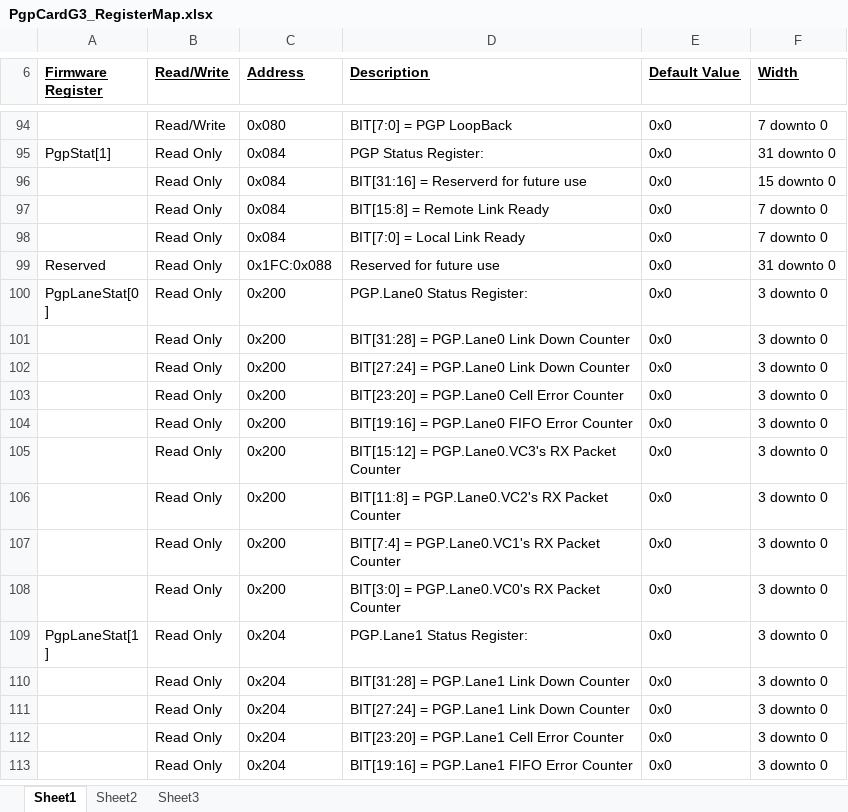
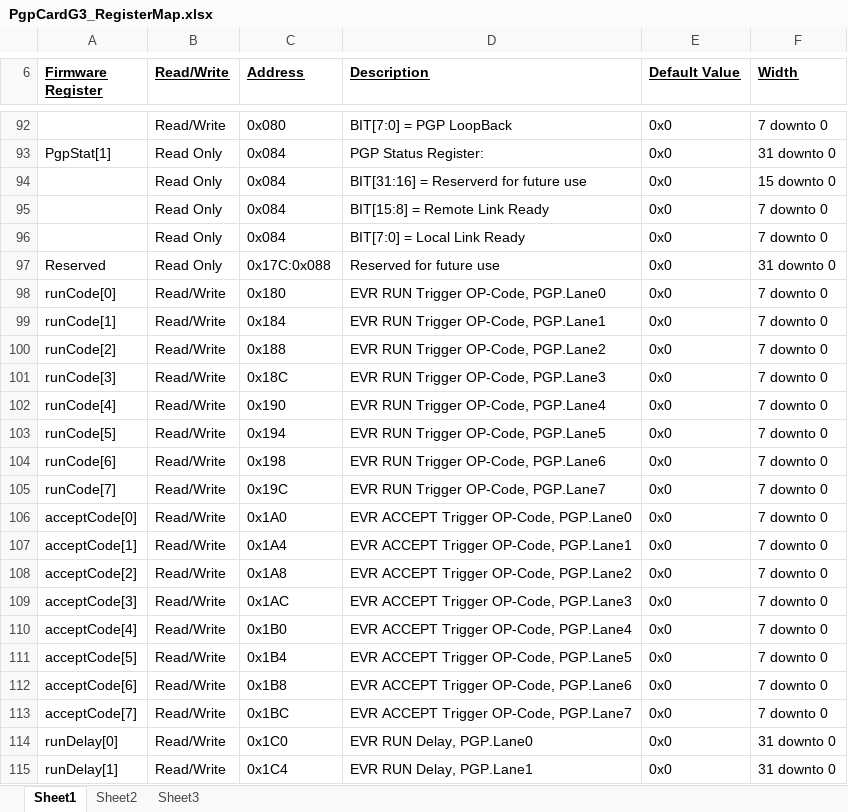
Before and after one commit to Tubbz-alt/pgp-gen3-pcie-card, an Excel workbook: firmware/modules/common/PgpCardG3_RegisterMap.xlsx, sheet Sheet1, drawn as a sheet; only a part is shown, gaps mark what is left out; the shorter side is filled out with more unchanged rows; values as stored, in another font and other column widths than the file's, no borders; addresses are those after the commit; the diff covers the shown part only; the diff names each change by its address in the sheet, - before the commit and + after, or states it on an @@ line.

Commit message:
-- 03/24/2015 (0xCEC83005): Dedicating one runCode/acceptCode register pair per lane
git-svn-id: file:///afs/slac/g/reseng/svn/repos/PgpCardG3/trunk@6867 0848cbd7-7569-0410-ab05-8cc0a0c67708

```diff
--- a/firmware/modules/common/PgpCardG3_RegisterMap.xlsx (sheet Sheet1)
+++ b/firmware/modules/common/PgpCardG3_RegisterMap.xlsx (sheet Sheet1)
-C97 (Address): 0x1FC:0x088
+C97 (Address): 0x17C:0x088
+row 98: runCode[0] | Read/Write | 0x180 | EVR RUN Trigger OP-Code, PGP.Lane0 | 0x0 | 7 downto 0
+row 99: runCode[1] | Read/Write | 0x184 | EVR RUN Trigger OP-Code, PGP.Lane1 | 0x0 | 7 downto 0
+row 100: runCode[2] | Read/Write | 0x188 | EVR RUN Trigger OP-Code, PGP.Lane2 | 0x0 | 7 downto 0
+row 101: runCode[3] | Read/Write | 0x18C | EVR RUN Trigger OP-Code, PGP.Lane3 | 0x0 | 7 downto 0
+row 102: runCode[4] | Read/Write | 0x190 | EVR RUN Trigger OP-Code, PGP.Lane4 | 0x0 | 7 downto 0
+row 103: runCode[5] | Read/Write | 0x194 | EVR RUN Trigger OP-Code, PGP.Lane5 | 0x0 | 7 downto 0
+row 104: runCode[6] | Read/Write | 0x198 | EVR RUN Trigger OP-Code, PGP.Lane6 | 0x0 | 7 downto 0
+row 105: runCode[7] | Read/Write | 0x19C | EVR RUN Trigger OP-Code, PGP.Lane7 | 0x0 | 7 downto 0
+row 106: acceptCode[0] | Read/Write | 0x1A0 | EVR ACCEPT Trigger OP-Code, PGP.Lane0 | 0x0 | 7 downto 0
+row 107: acceptCode[1] | Read/Write | 0x1A4 | EVR ACCEPT Trigger OP-Code, PGP.Lane1 | 0x0 | 7 downto 0
+row 108: acceptCode[2] | Read/Write | 0x1A8 | EVR ACCEPT Trigger OP-Code, PGP.Lane2 | 0x0 | 7 downto 0
+row 109: acceptCode[3] | Read/Write | 0x1AC | EVR ACCEPT Trigger OP-Code, PGP.Lane3 | 0x0 | 7 downto 0
+row 110: acceptCode[4] | Read/Write | 0x1B0 | EVR ACCEPT Trigger OP-Code, PGP.Lane4 | 0x0 | 7 downto 0
+row 111: acceptCode[5] | Read/Write | 0x1B4 | EVR ACCEPT Trigger OP-Code, PGP.Lane5 | 0x0 | 7 downto 0
+row 112: acceptCode[6] | Read/Write | 0x1B8 | EVR ACCEPT Trigger OP-Code, PGP.Lane6 | 0x0 | 7 downto 0
+row 113: acceptCode[7] | Read/Write | 0x1BC | EVR ACCEPT Trigger OP-Code, PGP.Lane7 | 0x0 | 7 downto 0
+row 114: runDelay[0] | Read/Write | 0x1C0 | EVR RUN Delay, PGP.Lane0 | 0x0 | 31 downto 0
+row 115: runDelay[1] | Read/Write | 0x1C4 | EVR RUN Delay, PGP.Lane1 | 0x0 | 31 downto 0
```
Also changed, not shown: 14 added rows, 2 removed rows and 6 edited cells elsewhere in this sheet, 19 other files.
